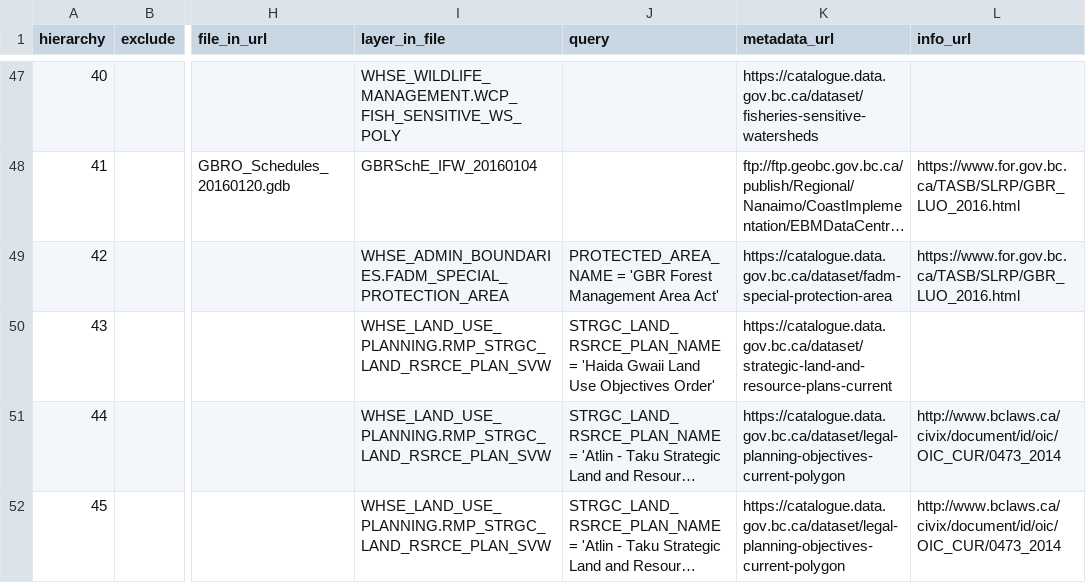
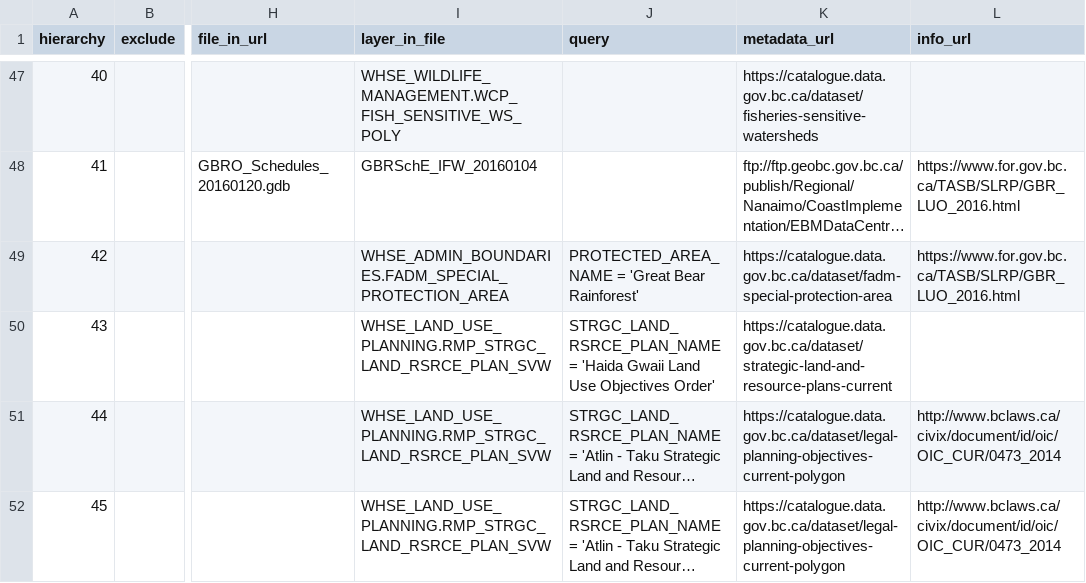
Before and after one commit to bcgov/designatedlands, a CSV file: sources.csv, drawn as a sheet; only a part is shown, gaps mark what is left out; long unchanged cells end in …; the diff names each change by its address in the sheet, - before the commit and + after, or states it on an @@ line.

Commit message:
Change name of GBR. Closes #32

```diff
--- a/sources.csv
+++ b/sources.csv
-J49 (query): PROTECTED_AREA_NAME = 'GBR Forest Management Area Act'
+J49 (query): PROTECTED_AREA_NAME = 'Great Bear Rainforest'
```
